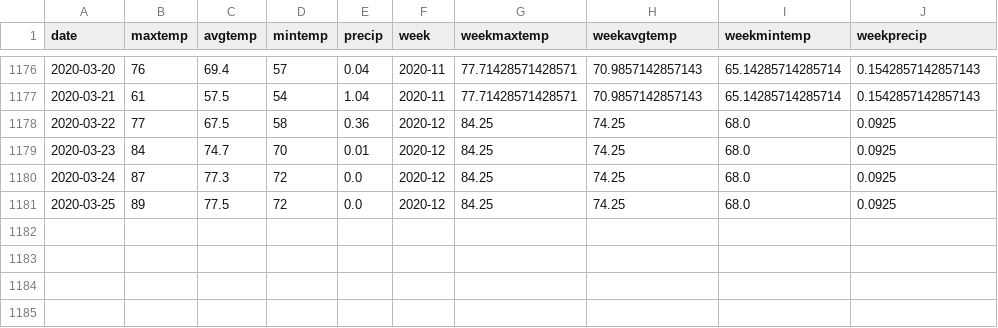
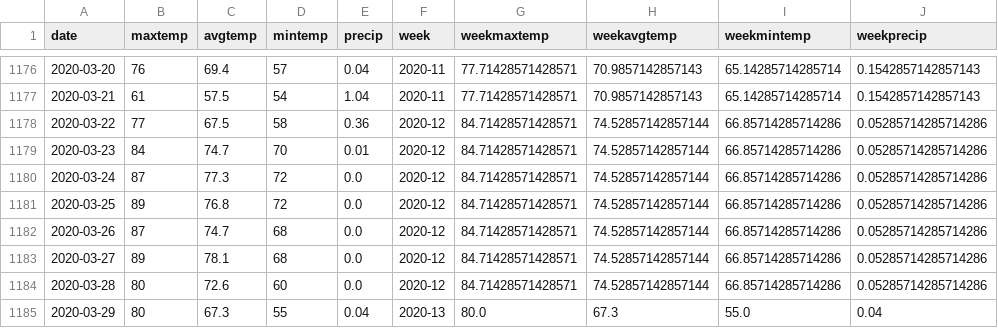
Before and after one commit to fpwirth/Final-Project, a CSV file: Clean Data Files/weatherdata.csv, drawn as a sheet; only a part is shown, gaps mark what is left out.

```diff
--- a/Clean Data Files/weatherdata.csv
+++ b/Clean Data Files/weatherdata.csv
@@ -1177,5 +1177,9 @@ date,maxtemp,avgtemp,mintemp,precip,week,weekmaxtemp,weekavgtemp,weekmintemp,wee
 2020-03-21,61,57.5,54,1.04,2020-11,77.71428571428571,70.9857142857143,65.14285714285714,0.1542857142857143
-2020-03-22,77,67.5,58,0.36,2020-12,84.25,74.25,68.0,0.0925
-2020-03-23,84,74.7,70,0.01,2020-12,84.25,74.25,68.0,0.0925
-2020-03-24,87,77.3,72,0.0,2020-12,84.25,74.25,68.0,0.0925
-2020-03-25,89,77.5,72,0.0,2020-12,84.25,74.25,68.0,0.0925
+2020-03-22,77,67.5,58,0.36,2020-12,84.71428571428571,74.52857142857144,66.85714285714286,0.05285714285714286
+2020-03-23,84,74.7,70,0.01,2020-12,84.71428571428571,74.52857142857144,66.85714285714286,0.05285714285714286
+2020-03-24,87,77.3,72,0.0,2020-12,84.71428571428571,74.52857142857144,66.85714285714286,0.05285714285714286
+2020-03-25,89,76.8,72,0.0,2020-12,84.71428571428571,74.52857142857144,66.85714285714286,0.05285714285714286
+2020-03-26,87,74.7,68,0.0,2020-12,84.71428571428571,74.52857142857144,66.85714285714286,0.05285714285714286
+2020-03-27,89,78.1,68,0.0,2020-12,84.71428571428571,74.52857142857144,66.85714285714286,0.05285714285714286
+2020-03-28,80,72.6,60,0.0,2020-12,84.71428571428571,74.52857142857144,66.85714285714286,0.05285714285714286
+2020-03-29,80,67.3,55,0.04,2020-13,80.0,67.3,55.0,0.04
```
Also changed, not shown: 1 other file.
